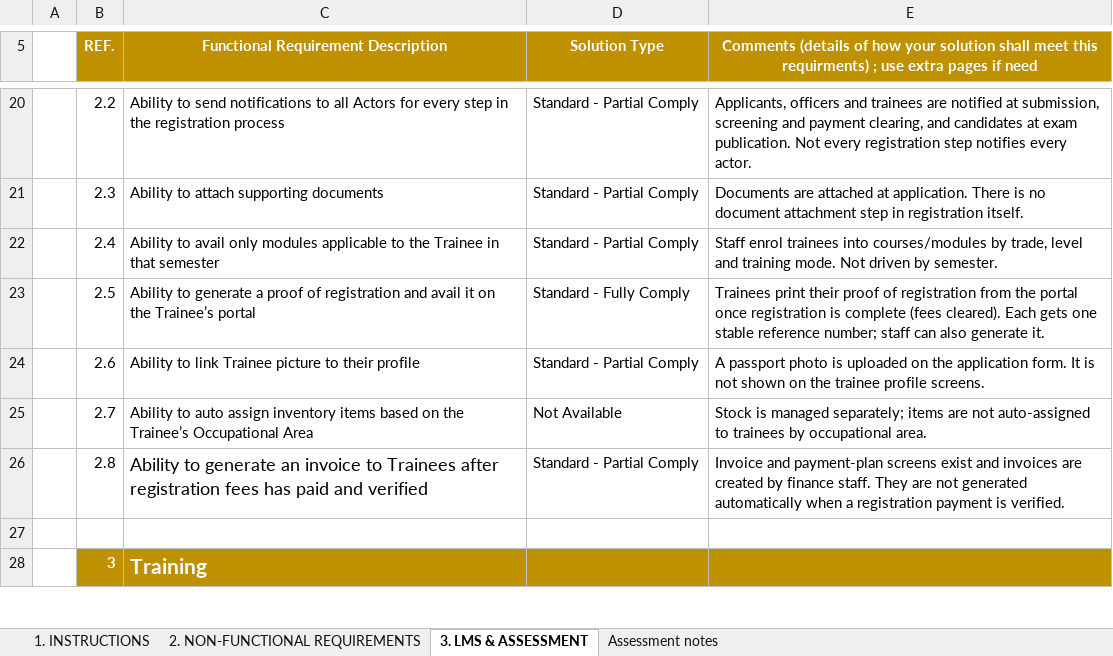
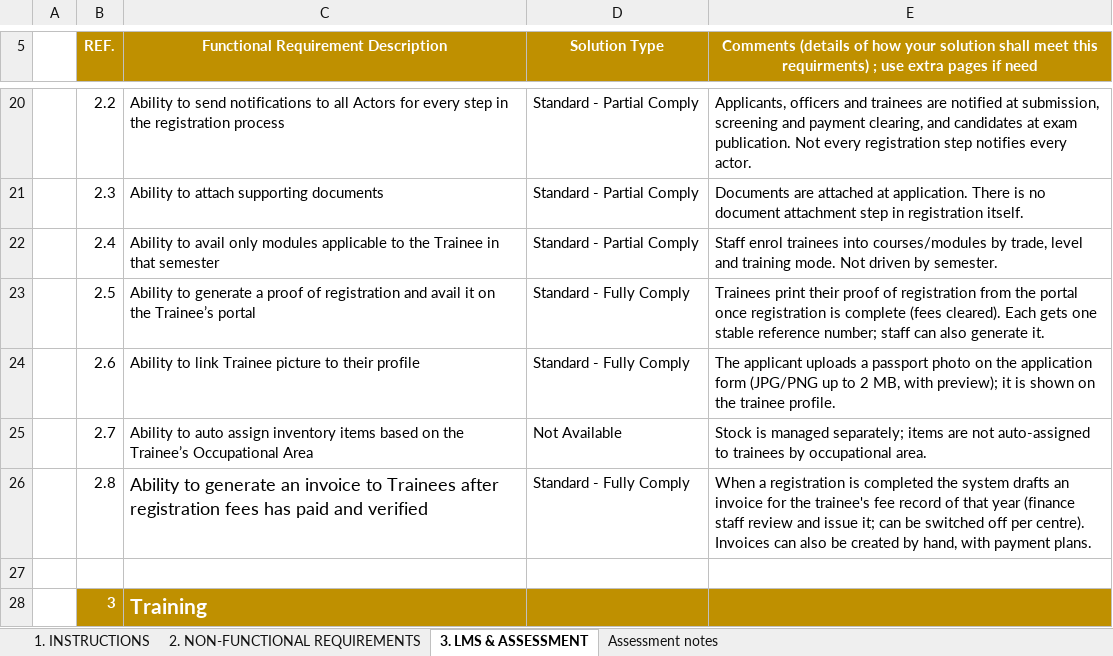
Before and after one commit to bsnalisa/vtc-management-system, an Excel workbook: docs/LMS-TECHNICAL-SPECIFICATIONS-compliance-check.xlsx, sheet 3. LMS & ASSESSMENT, drawn as a sheet; only a part is shown, gaps mark what is left out; values as stored, in another font and other column widths than the file's, no borders; the diff names each change by its address in the sheet, - before the commit and + after, or states it on an @@ line.

```diff
--- a/docs/LMS-TECHNICAL-SPECIFICATIONS-compliance-check.xlsx (sheet 3. LMS & ASSESSMENT)
+++ b/docs/LMS-TECHNICAL-SPECIFICATIONS-compliance-check.xlsx (sheet 3. LMS & ASSESSMENT)
-D24 (Solution Type): Standard - Partial Comply
+D24 (Solution Type): Standard - Fully Comply
-E24: A passport photo is uploaded on the application form. It is not shown on the trainee profile screens.
+E24: The applicant uploads a passport photo on the application form (JPG/PNG up to 2 MB, with preview); it is shown on the trainee profile.
-D26 (Solution Type): Standard - Partial Comply
+D26 (Solution Type): Standard - Fully Comply
-E26: Invoice and payment-plan screens exist and invoices are created by finance staff. They are not generated automatically when a registration payment is verified.
+E26: When a registration is completed the system drafts an invoice for the trainee's fee record of that year (finance staff review and issue it; can be switched off per centre). Invoices can also be created by hand, with payment plans.
```
Also changed, not shown: sheet 2. NON-FUNCTIONAL REQUIREMENTS, sheet Assessment notes, 24 other files.
